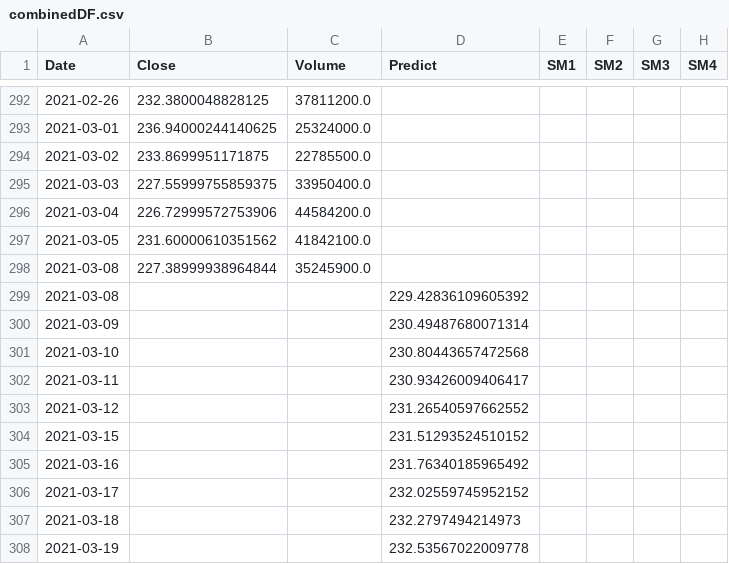
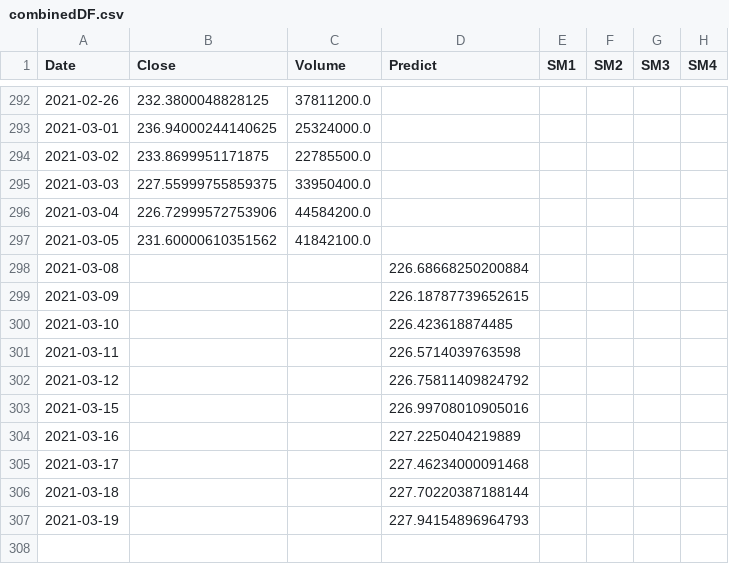
Before and after one commit to CCC-GH/FinalProject-Stock, a CSV file: carl/output/combinedDF.csv, drawn as a sheet; only a part is shown, gaps mark what is left out.

Commit message:
endDate is now yesterday's date (no duplicate date)

```diff
--- a/carl/output/combinedDF.csv
+++ b/carl/output/combinedDF.csv
@@ -297,12 +297,11 @@ Date,Close,Volume,Predict,SM1,SM2,SM3,SM4
 2021-03-05,231.60000610351562,41842100.0,,,,,
-2021-03-08,227.38999938964844,35245900.0,,,,,
-2021-03-08,,,229.42836109605392,,,,
-2021-03-09,,,230.49487680071314,,,,
-2021-03-10,,,230.80443657472568,,,,
-2021-03-11,,,230.93426009406417,,,,
-2021-03-12,,,231.26540597662552,,,,
-2021-03-15,,,231.51293524510152,,,,
-2021-03-16,,,231.76340185965492,,,,
-2021-03-17,,,232.02559745952152,,,,
-2021-03-18,,,232.2797494214973,,,,
-2021-03-19,,,232.53567022009778,,,,
+2021-03-08,,,226.68668250200884,,,,
+2021-03-09,,,226.18787739652615,,,,
+2021-03-10,,,226.423618874485,,,,
+2021-03-11,,,226.5714039763598,,,,
+2021-03-12,,,226.75811409824792,,,,
+2021-03-15,,,226.99708010905016,,,,
+2021-03-16,,,227.2250404219889,,,,
+2021-03-17,,,227.46234000091468,,,,
+2021-03-18,,,227.70220387188144,,,,
+2021-03-19,,,227.94154896964793,,,,
```
Also changed, not shown: 19 other files.
